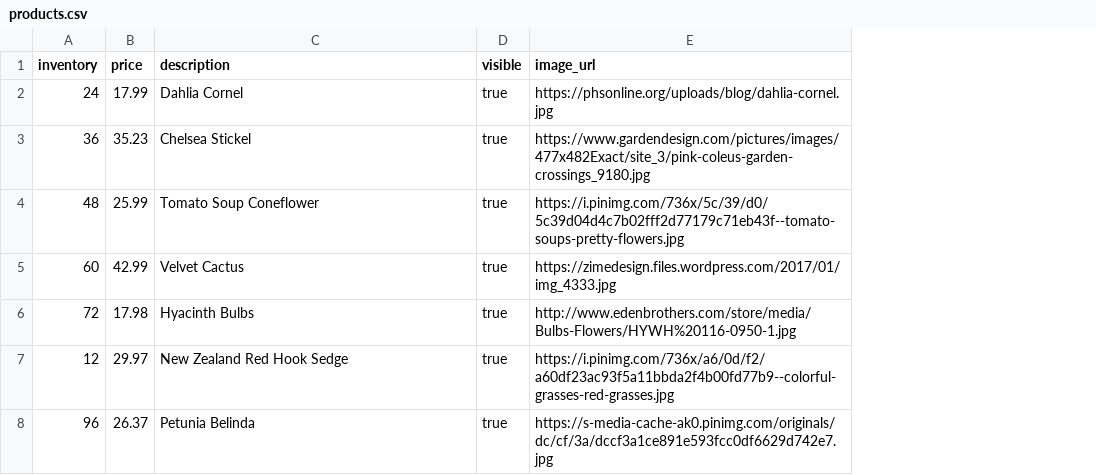
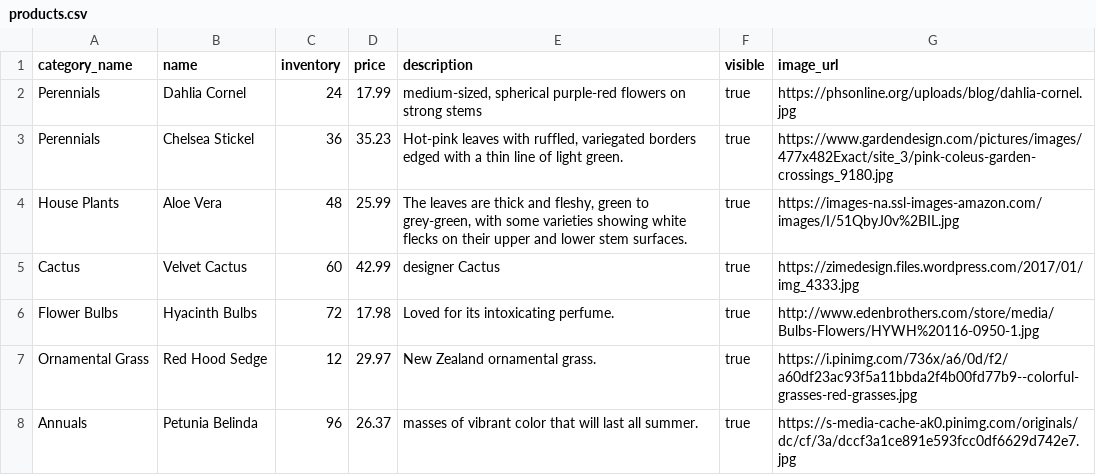
Before and after one commit to tvojnar/betsy, a CSV file: db/seed_data/products.csv, drawn as a sheet; addresses are those after the commit; the diff names each change by its address in the sheet, - before the commit and + after, or states it on an @@ line.

Commit message:
Seed data is working, boom

```diff
--- a/db/seed_data/products.csv
+++ b/db/seed_data/products.csv
+column A (category_name), rows 2-8: Perennials | Perennials | House Plants | Cactus | Flower Bulbs | Ornamental Grass | Annuals
+column B (name), rows 2-8: Dahlia Cornel | Chelsea Stickel | Aloe Vera | Velvet Cactus | Hyacinth Bulbs | Red Hood Sedge | Petunia Belinda
-E2 (description): Dahlia Cornel
+E2 (description): medium-sized, spherical purple-red flowers on strong stems
-E3 (description): Chelsea Stickel
+E3 (description): Hot-pink leaves with ruffled, variegated borders edged with a thin line of light green.
-E4 (description): Tomato Soup Coneflower
+E4 (description): The leaves are thick and fleshy, green to grey-green, with some varieties showing white flecks on their upper and lower stem surfaces.
-G4 (image_url): https://i.pinimg.com/736x/5c/39/d0/5c39d04d4c7b02fff2d77179c71eb43f--tomato-soups-pretty-flowers.jpg
+G4 (image_url): https://images-na.ssl-images-amazon.com/images/I/51QbyJ0v%2BIL.jpg
-E5 (description): Velvet Cactus
+E5 (description): designer Cactus
-E6 (description): Hyacinth Bulbs
+E6 (description): Loved for its intoxicating perfume.
-E7 (description): New Zealand Red Hook Sedge
+E7 (description): New Zealand ornamental grass.
-E8 (description): Petunia Belinda
+E8 (description): masses of vibrant color that will last all summer.
```
Also changed, not shown: 2 other files.
